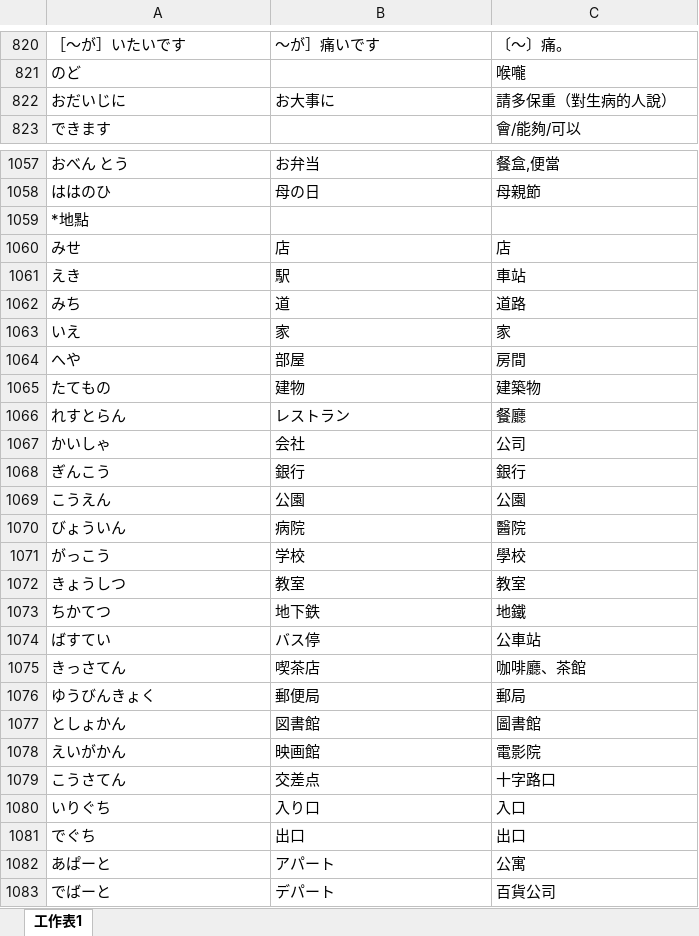
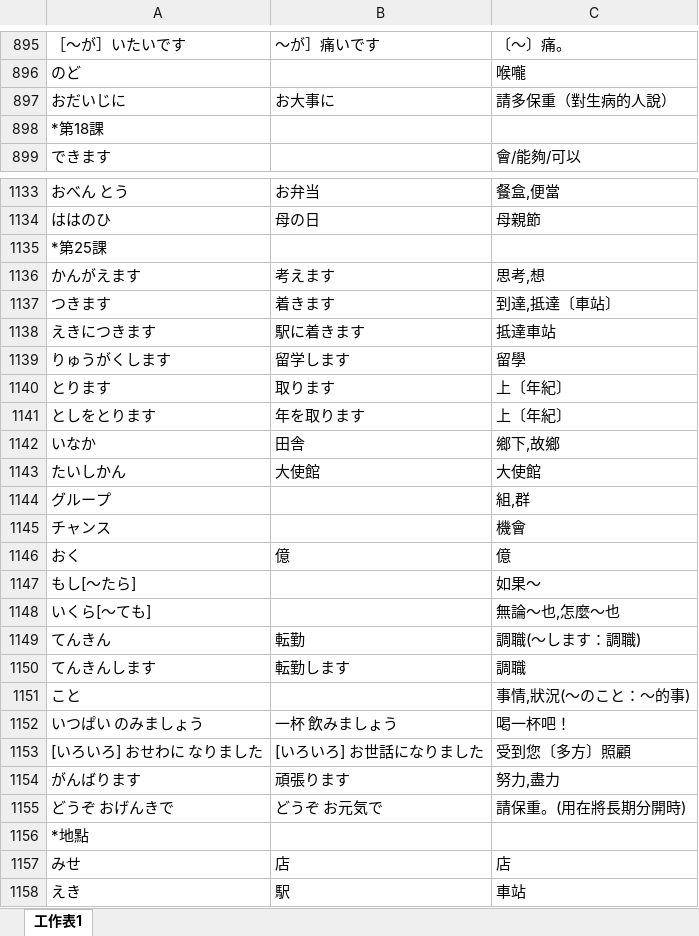
Before and after one commit to exp2718x/kana-trainer, an Excel workbook: 00-日文單字.xlsx, sheet 工作表1, drawn as a sheet; only a part is shown, gaps mark what is left out; the shorter side is filled out with more unchanged rows; values as stored, in another font and other column widths than the file's, no borders; the diff covers the shown part only; the diff names each change by its address in the sheet, - before the commit and + after, or states it on an @@ line.

```diff
--- a/00-日文單字.xlsx (sheet 工作表1)
+++ b/00-日文單字.xlsx (sheet 工作表1)
+row 898: *第18課
+row 1135: *第25課
+row 1136: かんがえます | 考えます | 思考,想
+row 1137: つきます | 着きます | 到達,抵達〔車站〕
+row 1138: えきにつきます | 駅に着きます | 抵達車站
+row 1139: りゅうがくします | 留学します | 留學
+row 1140: とります | 取ります | 上〔年紀〕
+row 1141: としをとります | 年を取ります | 上〔年紀〕
+row 1142: いなか | 田舎 | 鄉下,故鄉
+row 1143: たいしかん | 大使館 | 大使館
+row 1144: グループ |  | 組,群
+row 1145: チャンス |  | 機會
+row 1146: おく | 億 | 億
+row 1147: もし[～たら] |  | 如果～
+row 1148: いくら[～ても] |  | 無論～也,怎麼～也
+row 1149: てんきん | 転勤 | 調職(～します：調職)
+row 1150: てんきんします | 転勤します | 調職
+row 1151: こと |  | 事情,狀況(～のこと：～的事)
+row 1152: いつぱい のみましょう | 一杯 飲みましょう | 喝一杯吧！
+row 1153: [いろいろ] おせわに なりました | [いろいろ] お世話になりました | 受到您〔多方〕照顧
+row 1154: がんばります | 頑張ります | 努力,盡力
+row 1155: どうぞ おげんきで | どうぞ お元気で | 請保重。(用在將長期分開時)
```
Also changed, not shown: 75 added rows and 1 edited cell elsewhere in this sheet, 00-日語文型整理.xlsx.
